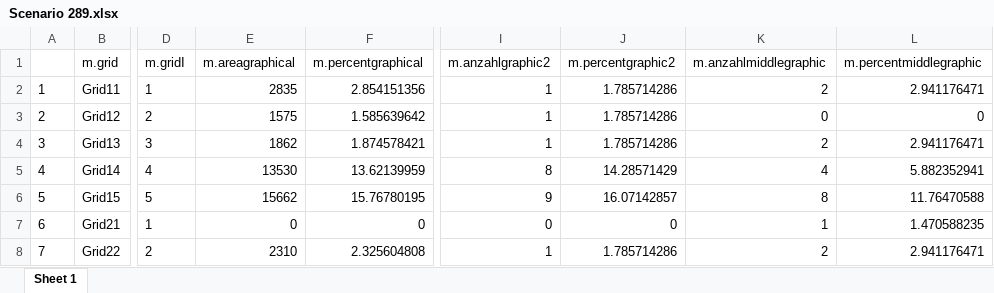
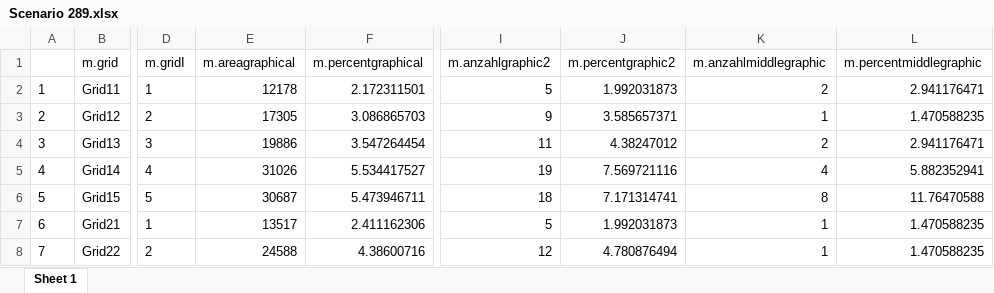
Before and after one commit to akutej/mytestapp, an Excel workbook: myapp/files/9_MethodComparePercent/Scenario 289.xlsx, sheet Sheet 1, drawn as a sheet; only a part is shown, gaps mark what is left out; values as stored, in another font and other column widths than the file's, no borders; the diff covers the shown part only; the diff names each change by its address in the sheet, - before the commit and + after, or states it on an @@ line.

```diff
--- a/myapp/files/9_MethodComparePercent/Scenario 289.xlsx (sheet Sheet 1)
+++ b/myapp/files/9_MethodComparePercent/Scenario 289.xlsx (sheet Sheet 1)
-E2 (m.areagraphical): 2835
+E2 (m.areagraphical): 12178
-F2 (m.percentgraphical): 2.854151356
+F2 (m.percentgraphical): 2.172311501
-I2 (m.anzahlgraphic2): 1
+I2 (m.anzahlgraphic2): 5
-J2 (m.percentgraphic2): 1.785714286
+J2 (m.percentgraphic2): 1.992031873
-E3 (m.areagraphical): 1575
+E3 (m.areagraphical): 17305
-F3 (m.percentgraphical): 1.585639642
+F3 (m.percentgraphical): 3.086865703
-I3 (m.anzahlgraphic2): 1
+I3 (m.anzahlgraphic2): 9
-J3 (m.percentgraphic2): 1.785714286
+J3 (m.percentgraphic2): 3.585657371
-K3 (m.anzahlmiddlegraphic): 0
+K3 (m.anzahlmiddlegraphic): 1
-L3 (m.percentmiddlegraphic): 0
+L3 (m.percentmiddlegraphic): 1.470588235
-E4 (m.areagraphical): 1862
+E4 (m.areagraphical): 19886
-F4 (m.percentgraphical): 1.874578421
+F4 (m.percentgraphical): 3.547264454
-I4 (m.anzahlgraphic2): 1
+I4 (m.anzahlgraphic2): 11
-J4 (m.percentgraphic2): 1.785714286
+J4 (m.percentgraphic2): 4.38247012
-E5 (m.areagraphical): 13530
+E5 (m.areagraphical): 31026
-F5 (m.percentgraphical): 13.62139959
+F5 (m.percentgraphical): 5.534417527
-I5 (m.anzahlgraphic2): 8
+I5 (m.anzahlgraphic2): 19
-J5 (m.percentgraphic2): 14.28571429
+J5 (m.percentgraphic2): 7.569721116
-E6 (m.areagraphical): 15662
+E6 (m.areagraphical): 30687
-F6 (m.percentgraphical): 15.76780195
+F6 (m.percentgraphical): 5.473946711
-I6 (m.anzahlgraphic2): 9
+I6 (m.anzahlgraphic2): 18
-J6 (m.percentgraphic2): 16.07142857
+J6 (m.percentgraphic2): 7.171314741
-E7 (m.areagraphical): 0
+E7 (m.areagraphical): 13517
-F7 (m.percentgraphical): 0
+F7 (m.percentgraphical): 2.411162306
-I7 (m.anzahlgraphic2): 0
+I7 (m.anzahlgraphic2): 5
-J7 (m.percentgraphic2): 0
+J7 (m.percentgraphic2): 1.992031873
-E8 (m.areagraphical): 2310
+E8 (m.areagraphical): 24588
-F8 (m.percentgraphical): 2.325604808
+F8 (m.percentgraphical): 4.38600716
-I8 (m.anzahlgraphic2): 1
+I8 (m.anzahlgraphic2): 12
-J8 (m.percentgraphic2): 1.785714286
+J8 (m.percentgraphic2): 4.780876494
-K8 (m.anzahlmiddlegraphic): 2
+K8 (m.anzahlmiddlegraphic): 1
-L8 (m.percentmiddlegraphic): 2.941176471
+L8 (m.percentmiddlegraphic): 1.470588235
```
Also changed, not shown: 72 edited cells elsewhere in this sheet, myapp/files/9_MethodComparePercent/Scenario 287.xlsx, myapp/files/9_MethodComparePercent/Scenario 292.xlsx, 42 other files.
